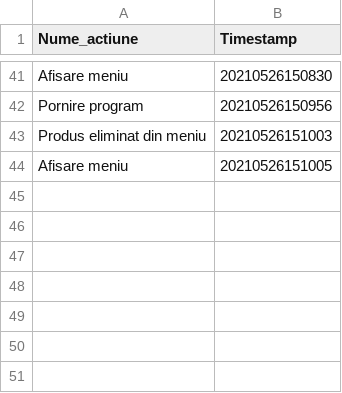
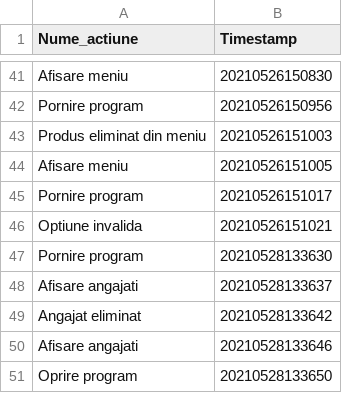
Before and after one commit to Tornerro/ProiectPAO, a CSV file: out/production/marius/reports/actiuni.csv, drawn as a sheet; only a part is shown, gaps mark what is left out; the diff names each change by its address in the sheet, - before the commit and + after, or states it on an @@ line.

```diff
--- a/out/production/marius/reports/actiuni.csv
+++ b/out/production/marius/reports/actiuni.csv
+row 45: Pornire program | 20210526151017
+row 46: Optiune invalida | 20210526151021
+row 47: Pornire program | 20210528133630
+row 48: Afisare angajati | 20210528133637
+row 49: Angajat eliminat | 20210528133642
+row 50: Afisare angajati | 20210528133646
+row 51: Oprire program | 20210528133650
```
Also changed, not shown: src/reports/actiuni.csv, 2 other files.
